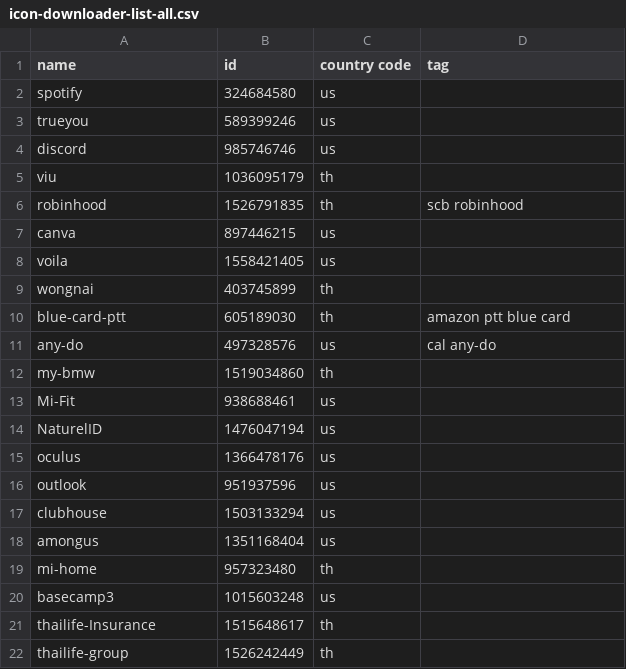
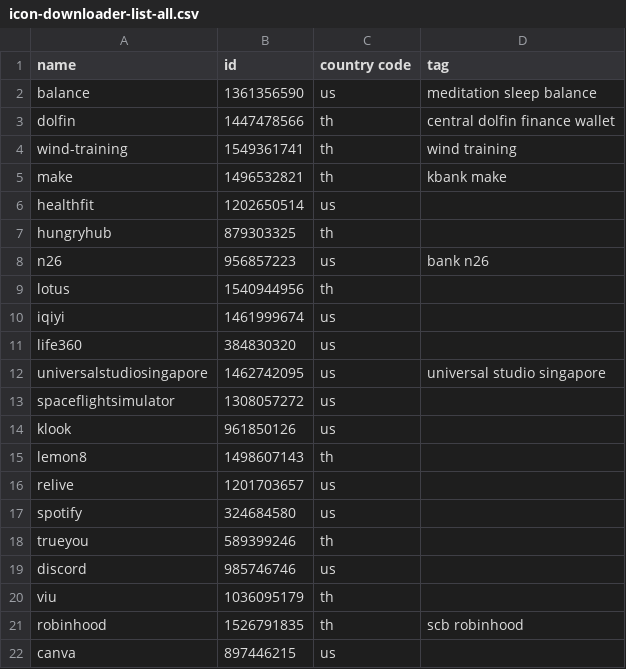
Before and after one commit to apirak/download-icon, a CSV file: icon-downloader-list-all.csv, drawn as a sheet; only a part is shown; the shorter side is filled out with more unchanged rows; addresses are those after the commit; the diff names each change by its address in the sheet, - before the commit and + after, or states it on an @@ line.

```diff
--- a/icon-downloader-list-all.csv
+++ b/icon-downloader-list-all.csv
+row 2: balance | 1361356590 | us | meditation sleep balance
+row 3: dolfin | 1447478566 | th | central dolfin finance wallet
+row 4: wind-training | 1549361741 | th | wind training
+row 5: make | 1496532821 | th | kbank make
+row 6: healthfit | 1202650514 | us
+row 7: hungryhub | 879303325 | th
+row 8: n26 | 956857223 | us | bank n26
+row 9: lotus | 1540944956 | th
+row 10: iqiyi | 1461999674 | us
+row 11: life360 | 384830320 | us
+row 12: universalstudiosingapore | 1462742095 | us | universal studio singapore
+row 13: spaceflightsimulator | 1308057272 | us
+row 14: klook | 961850126 | us
+row 15: lemon8 | 1498607143 | th
+row 16: relive | 1201703657 | us
-C18 (country code): us
+C18 (country code): th
```
Also changed, not shown: icon-downloader-list.csv.
